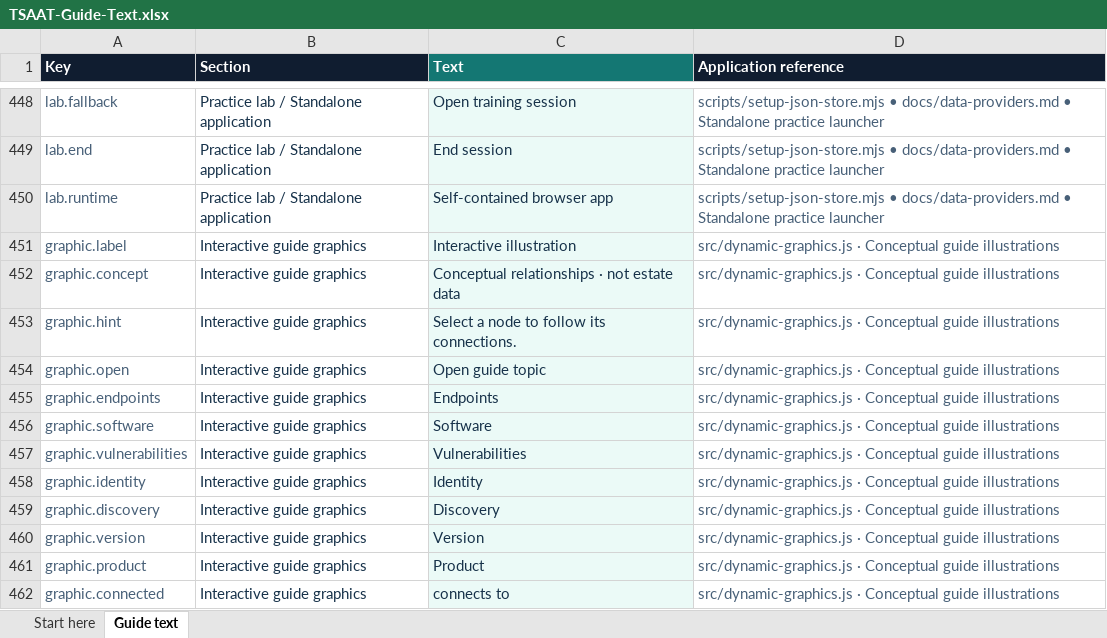
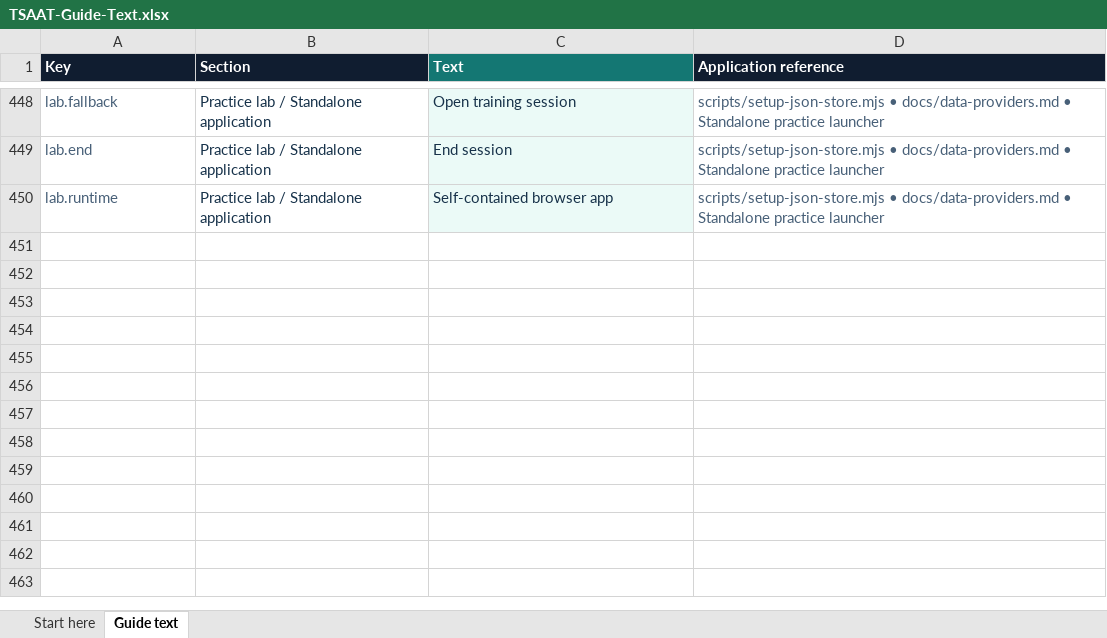
Before and after one commit to TSAATMothership/tsaat_3.0_demo, an Excel workbook: guide/TSAAT-Guide-Text.xlsx, sheet Guide text, drawn as a sheet; only a part is shown, gaps mark what is left out; values as stored, in another font and other column widths than the file's, no borders; table styles not drawn; the diff names each change by its address in the sheet, - before the commit and + after, or states it on an @@ line.

Commit message:
Refactor graphics handling and artwork effects
- Removed the graphics test suite as it is no longer needed.
- Updated package.json to streamline test scripts by removing the graphics test.
- Modified build_guide.py to include additional asset files and update CSS/JS references.
- Deleted dynamic-graphics.css and dynamic-graphics.js as they are no longer used.
- Introduced new artwork effects in artwork-effects.css and artwork-effects.js to enhance visual engagement.
- Adjusted interactions.js to reset artwork effects on route changes.
- Updated site.js to remove dynamic graphics and replace them with static artwork.
- Cleaned up text-keys.json by removing unused graphic keys.
- Updated previous-workbook.cjs to ensure compatibility with the new workbook structure.

```diff
--- a/guide/TSAAT-Guide-Text.xlsx (sheet Guide text)
+++ b/guide/TSAAT-Guide-Text.xlsx (sheet Guide text)
-row 451: graphic.label | Interactive guide graphics | Interactive illustration | src/dynamic-graphics.js · Conceptual guide illustrations
-row 452: graphic.concept | Interactive guide graphics | Conceptual relationships · not estate data | src/dynamic-graphics.js · Conceptual guide illustrations
-row 453: graphic.hint | Interactive guide graphics | Select a node to follow its connections. | src/dynamic-graphics.js · Conceptual guide illustrations
-row 454: graphic.open | Interactive guide graphics | Open guide topic | src/dynamic-graphics.js · Conceptual guide illustrations
-row 455: graphic.endpoints | Interactive guide graphics | Endpoints | src/dynamic-graphics.js · Conceptual guide illustrations
-row 456: graphic.software | Interactive guide graphics | Software | src/dynamic-graphics.js · Conceptual guide illustrations
-row 457: graphic.vulnerabilities | Interactive guide graphics | Vulnerabilities | src/dynamic-graphics.js · Conceptual guide illustrations
-row 458: graphic.identity | Interactive guide graphics | Identity | src/dynamic-graphics.js · Conceptual guide illustrations
-row 459: graphic.discovery | Interactive guide graphics | Discovery | src/dynamic-graphics.js · Conceptual guide illustrations
-row 460: graphic.version | Interactive guide graphics | Version | src/dynamic-graphics.js · Conceptual guide illustrations
-row 461: graphic.product | Interactive guide graphics | Product | src/dynamic-graphics.js · Conceptual guide illustrations
-row 462: graphic.connected | Interactive guide graphics | connects to | src/dynamic-graphics.js · Conceptual guide illustrations
```
Also changed, not shown: 14 other files.
